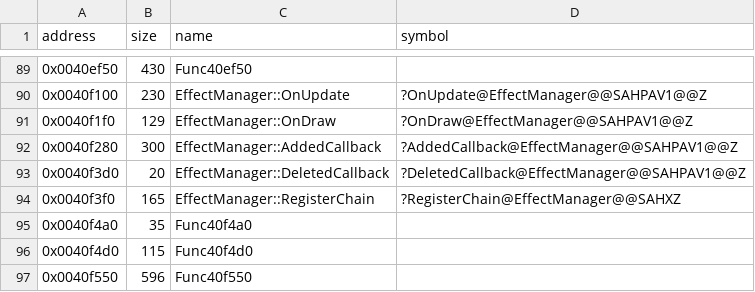
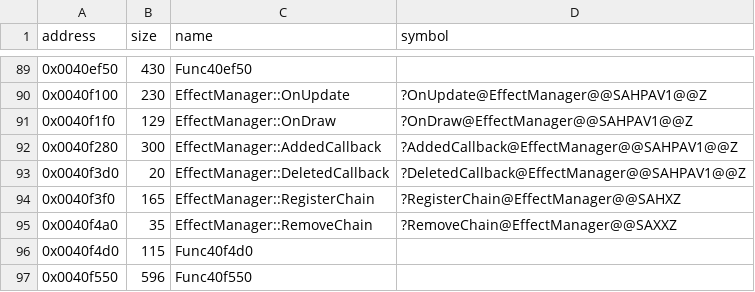
Before and after one commit to Cirno-Labs/th06, a CSV file: config/symbols.csv, drawn as a sheet; only a part is shown, gaps mark what is left out.

Commit message:
Decompile EffectManager::RemoveChain (0x40f4a0)

```diff
--- a/config/symbols.csv
+++ b/config/symbols.csv
@@ -94,3 +94,3 @@ address,size,name,symbol
 0x0040f3f0,165,EffectManager::RegisterChain,?RegisterChain@EffectManager@@SAHXZ
-0x0040f4a0,35,Func40f4a0,
+0x0040f4a0,35,EffectManager::RemoveChain,?RemoveChain@EffectManager@@SAXXZ
 0x0040f4d0,115,Func40f4d0,
```
Also changed, not shown: 2 other files.
